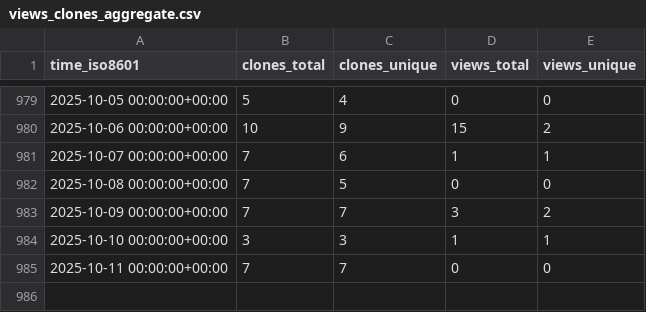
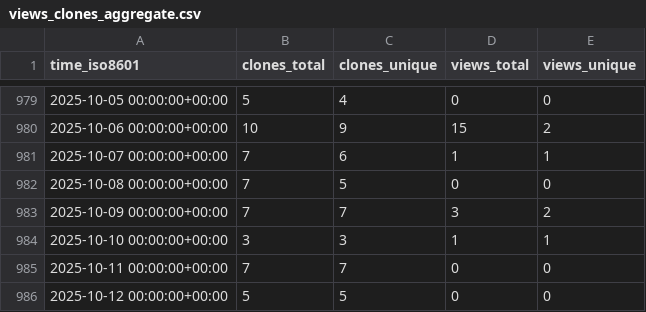
Before and after one commit to jongpie/NebulaQueryAndSearch, a CSV file: jongpie/NebulaQueryAndSearch/ghrs-data/views_clones_aggregate.csv, drawn as a sheet; only a part is shown, gaps mark what is left out; the diff names each change by its address in the sheet, - before the commit and + after, or states it on an @@ line.

```diff
--- a/jongpie/NebulaQueryAndSearch/ghrs-data/views_clones_aggregate.csv
+++ b/jongpie/NebulaQueryAndSearch/ghrs-data/views_clones_aggregate.csv
+row 986: 2025-10-12 00:00:00+00:00 | 5 | 5 | 0 | 0
```
Also changed, not shown: 1 other file.
